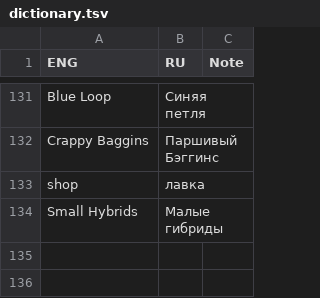
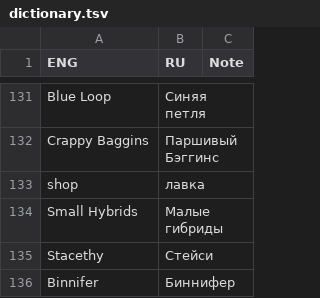
Before and after one commit to Dontaz/Wanderstop-RU, a TSV file: dictionary.tsv, drawn as a sheet; only a part is shown, gaps mark what is left out; the diff names each change by its address in the sheet, - before the commit and + after, or states it on an @@ line.

Commit message:
Update dictionary.tsv

```diff
--- a/dictionary.tsv
+++ b/dictionary.tsv
+row 135: Stacethy | Стейси
+row 136: Binnifer | Биннифер
```
